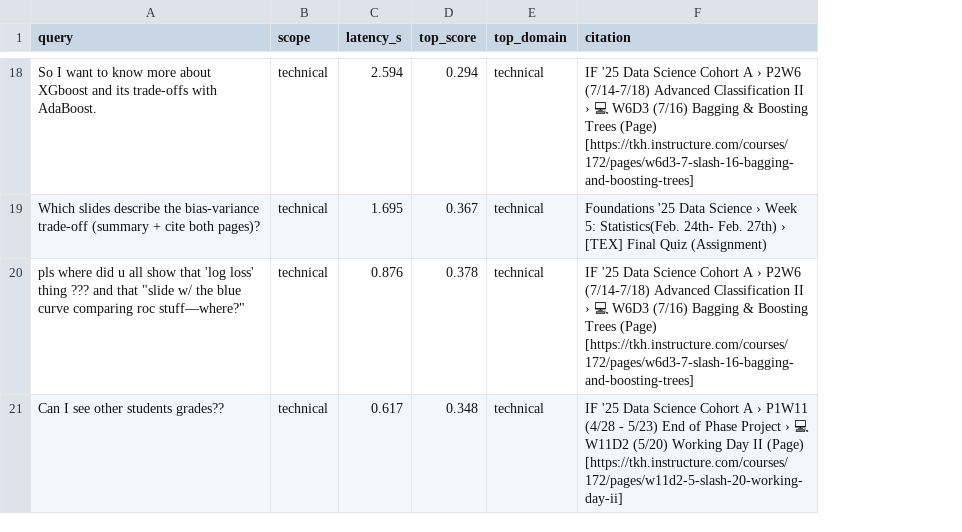
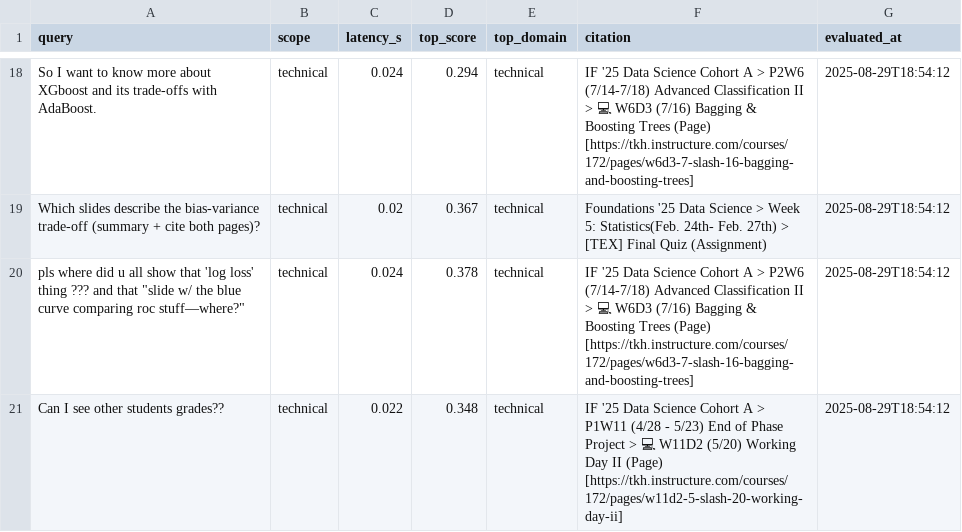
Before and after one commit to DataEden/SlideHunter, a CSV file: outputs/eval_prompts.csv, drawn as a sheet; only a part is shown, gaps mark what is left out; the diff covers the shown part only; the diff names each change by its address in the sheet, - before the commit and + after, or states it on an @@ line.

```diff
--- a/outputs/eval_prompts.csv
+++ b/outputs/eval_prompts.csv
+column G (evaluated_at), rows 18-21: all 2025-08-29T18:54:12
-C18 (latency_s): 2.594
+C18 (latency_s): 0.024
-F18 (citation): …Cohort A › P2W6 (7/14-7/18) Advanced Classification II › 💻 W6D3…
+F18 (citation): …Cohort A > P2W6 (7/14-7/18) Advanced Classification II > 💻 W6D3…
-C19 (latency_s): 1.695
+C19 (latency_s): 0.02
-F19 (citation): …Data Science › Week 5: Statistics(Feb. 24th- Feb. 27th) › [TEX] Final…
+F19 (citation): …Data Science > Week 5: Statistics(Feb. 24th- Feb. 27th) > [TEX] Final…
-C20 (latency_s): 0.876
+C20 (latency_s): 0.024
-F20 (citation): …Cohort A › P2W6 (7/14-7/18) Advanced Classification II › 💻 W6D3…
+F20 (citation): …Cohort A > P2W6 (7/14-7/18) Advanced Classification II > 💻 W6D3…
-C21 (latency_s): 0.617
+C21 (latency_s): 0.022
-F21 (citation): …Cohort A › P1W11 (4/28 - 5/23) End of Phase Project › 💻 W11D2…
+F21 (citation): …Cohort A > P1W11 (4/28 - 5/23) End of Phase Project > 💻 W11D2…
```
Also changed, not shown: 32 edited cells elsewhere in this file, 7 other files.
